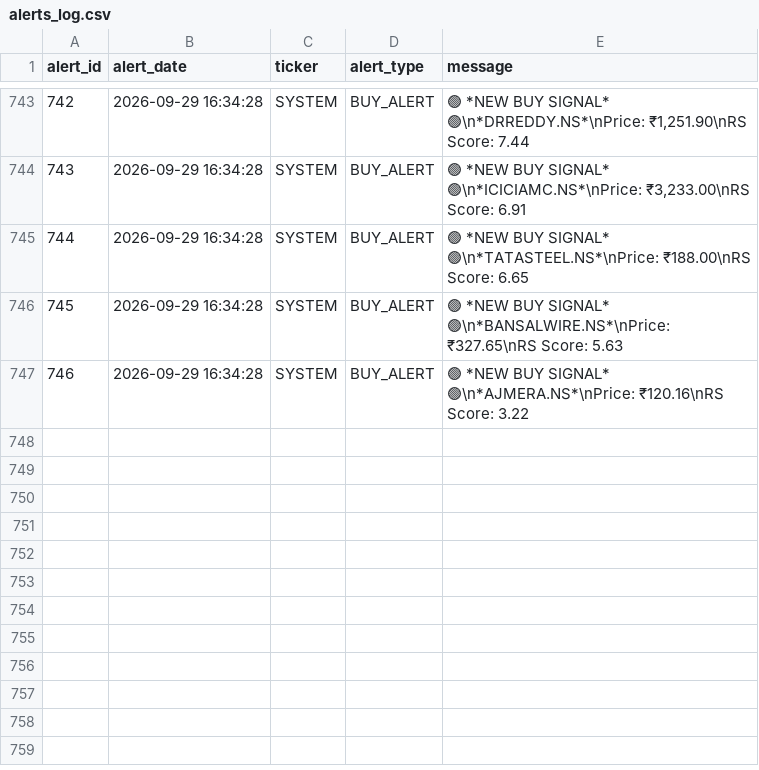
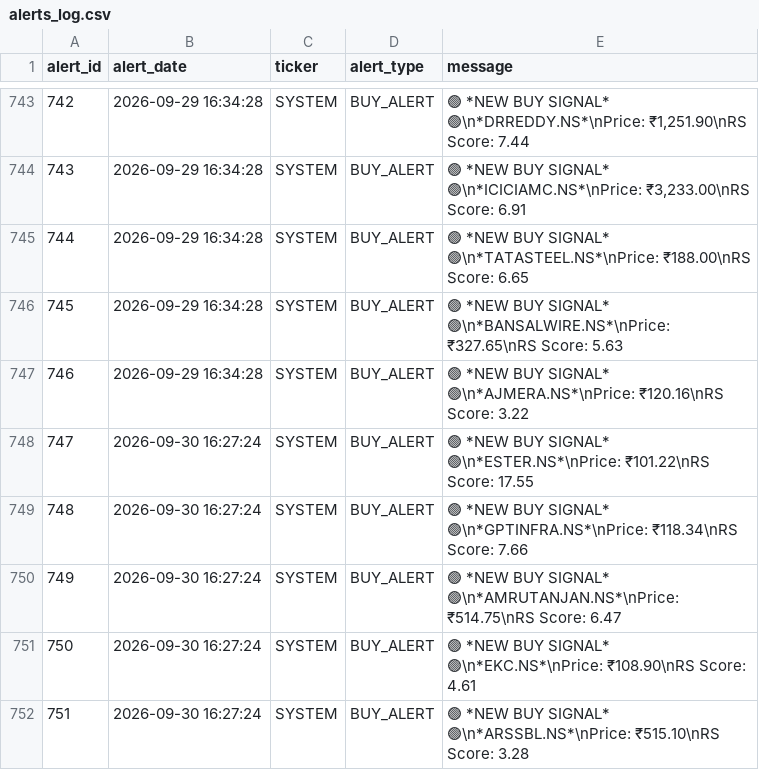
Before and after one commit to adi-git01/nifty-dashboard, a CSV file: data/alerts_log.csv, drawn as a sheet; only a part is shown, gaps mark what is left out.

```diff
--- a/data/alerts_log.csv
+++ b/data/alerts_log.csv
@@ -747 +747,6 @@ alert_id,alert_date,ticker,alert_type,message
 746,2026-09-29 16:34:28,SYSTEM,BUY_ALERT,🟢 *NEW BUY SIGNAL* 🟢\n*AJMERA.NS*\nPrice: ₹120.16\nRS Score: 3.22
+747,2026-09-30 16:27:24,SYSTEM,BUY_ALERT,🟢 *NEW BUY SIGNAL* 🟢\n*ESTER.NS*\nPrice: ₹101.22\nRS Score: 17.55
+748,2026-09-30 16:27:24,SYSTEM,BUY_ALERT,🟢 *NEW BUY SIGNAL* 🟢\n*GPTINFRA.NS*\nPrice: ₹118.34\nRS Score: 7.66
+749,2026-09-30 16:27:24,SYSTEM,BUY_ALERT,🟢 *NEW BUY SIGNAL* 🟢\n*AMRUTANJAN.NS*\nPrice: ₹514.75\nRS Score: 6.47
+750,2026-09-30 16:27:24,SYSTEM,BUY_ALERT,🟢 *NEW BUY SIGNAL* 🟢\n*EKC.NS*\nPrice: ₹108.90\nRS Score: 4.61
+751,2026-09-30 16:27:24,SYSTEM,BUY_ALERT,🟢 *NEW BUY SIGNAL* 🟢\n*ARSSBL.NS*\nPrice: ₹515.10\nRS Score: 3.28
```
Also changed, not shown: data/earnings_shock_log.csv, data/ias_signal_log.csv, 12 other files.
